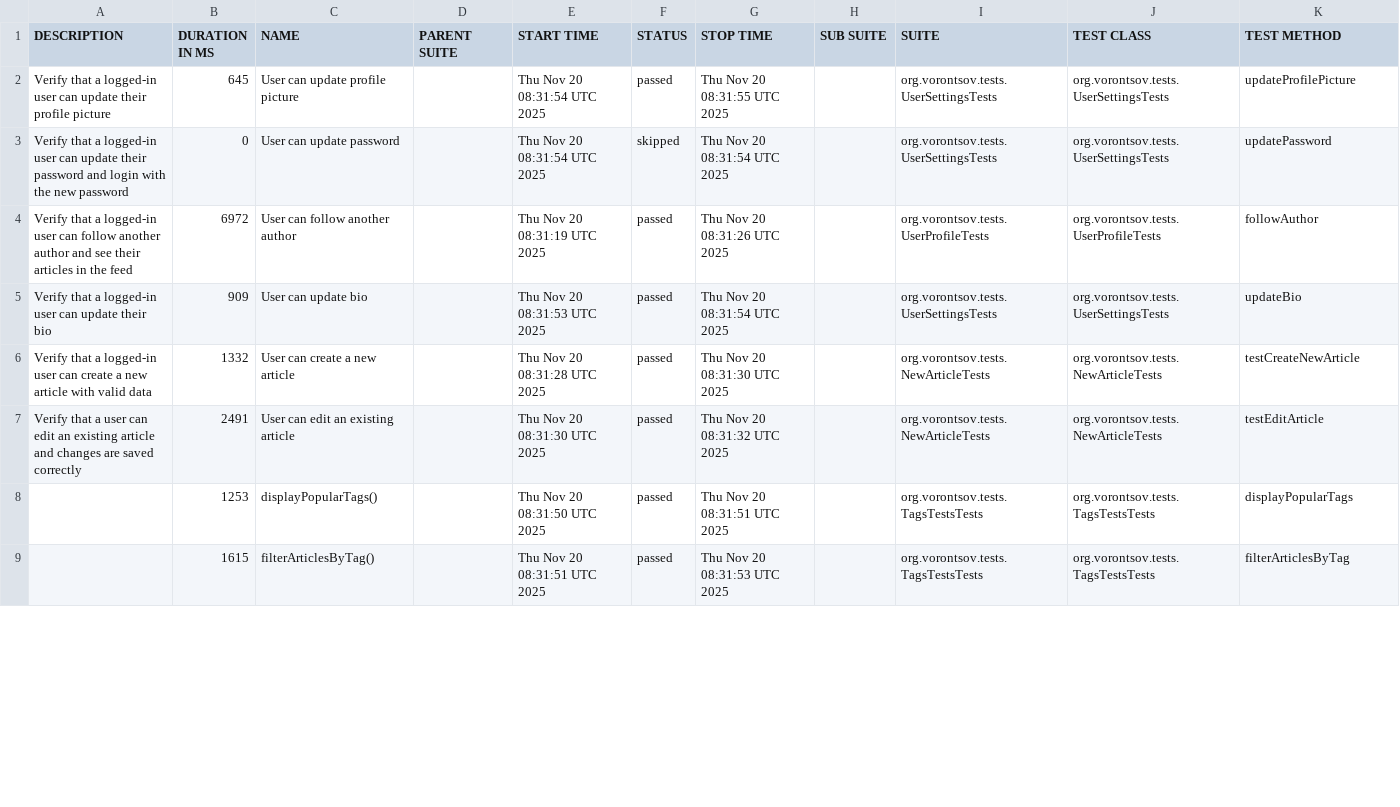
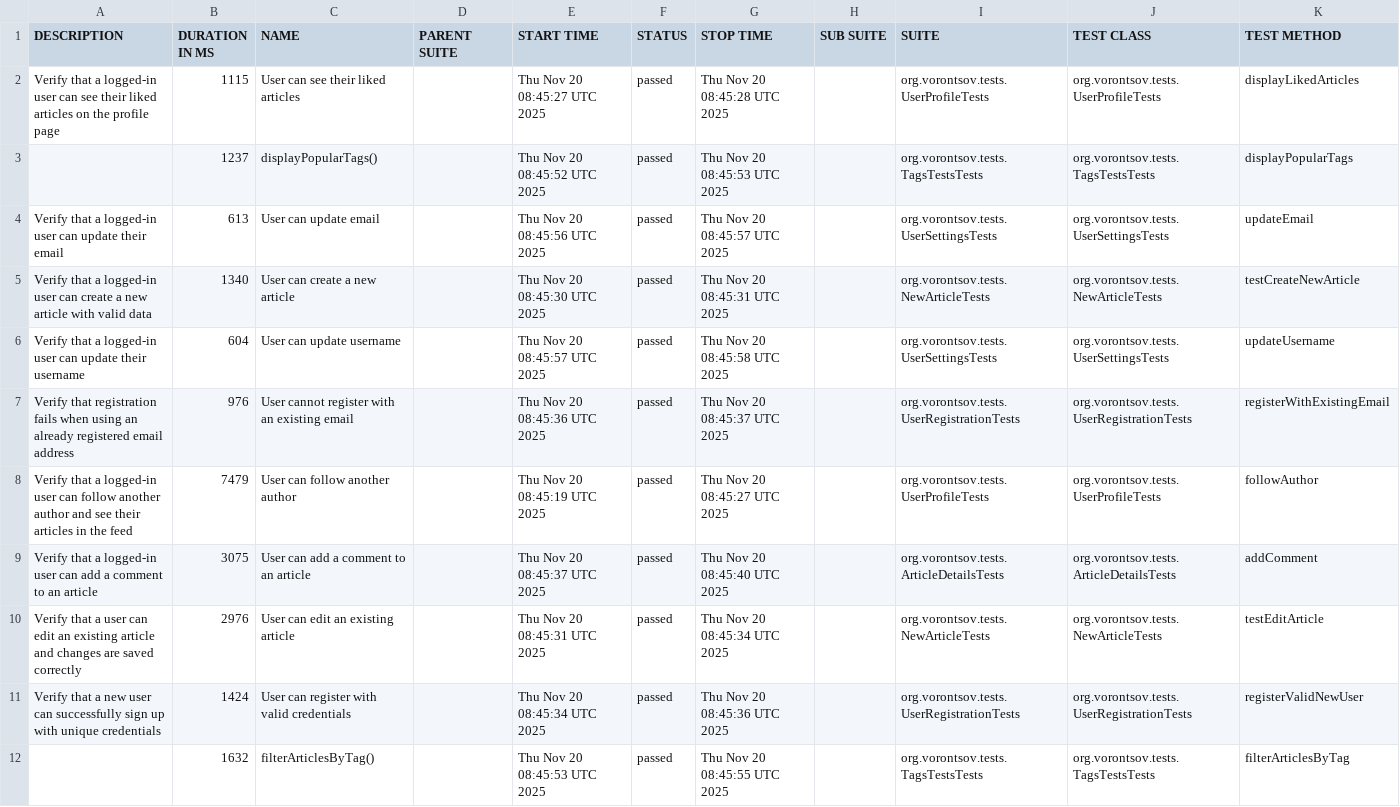
Before and after one commit to alexvrntsv/realworld-qa-automation, a CSV file: 14/data/suites.csv, drawn as a sheet; only a part is shown; the diff covers the shown part only.

```diff
--- a/14/data/suites.csv
+++ b/14/data/suites.csv
@@ -1,9 +1,12 @@
 "DESCRIPTION","DURATION IN MS","NAME","PARENT SUITE","START TIME","STATUS","STOP TIME","SUB SUITE","SUITE","TEST CLASS","TEST METHOD"
-"Verify that a logged-in user can update their profile picture","645","User can update profile picture","","Thu Nov 20 08:31:54 UTC 2025","passed","Thu Nov 20 08:31:55 UTC 2025","","org.vorontsov.tests.UserSettingsTests","org.vorontsov.tests.UserSettingsTests","updateProfilePicture"
-"Verify that a logged-in user can update their password and login with the new password","0","User can update password","","Thu Nov 20 08:31:54 UTC 2025","skipped","Thu Nov 20 08:31:54 UTC 2025","","org.vorontsov.tests.UserSettingsTests","org.vorontsov.tests.UserSettingsTests","updatePassword"
-"Verify that a logged-in user can follow another author and see their articles in the feed","6972","User can follow another author","","Thu Nov 20 08:31:19 UTC 2025","passed","Thu Nov 20 08:31:26 UTC 2025","","org.vorontsov.tests.UserProfileTests","org.vorontsov.tests.UserProfileTests","followAuthor"
-"Verify that a logged-in user can update their bio","909","User can update bio","","Thu Nov 20 08:31:53 UTC 2025","passed","Thu Nov 20 08:31:54 UTC 2025","","org.vorontsov.tests.UserSettingsTests","org.vorontsov.tests.UserSettingsTests","updateBio"
-"Verify that a logged-in user can create a new article with valid data","1332","User can create a new article","","Thu Nov 20 08:31:28 UTC 2025","passed","Thu Nov 20 08:31:30 UTC 2025","","org.vorontsov.tests.NewArticleTests","org.vorontsov.tests.NewArticleTests","testCreateNewArticle"
-"Verify that a user can edit an existing article and changes are saved correctly","2491","User can edit an existing article","","Thu Nov 20 08:31:30 UTC 2025","passed","Thu Nov 20 08:31:32 UTC 2025","","org.vorontsov.tests.NewArticleTests","org.vorontsov.tests.NewArticleTests","testEditArticle"
-"","1253","displayPopularTags()","","Thu Nov 20 08:31:50 UTC 2025","passed","Thu Nov 20 08:31:51 UTC 2025","","org.vorontsov.tests.TagsTestsTests","org.vorontsov.tests.TagsTestsTests","displayPopularTags"
-"","1615","filterArticlesByTag()","","Thu Nov 20 08:31:51 UTC 2025","passed","Thu Nov 20 08:31:53 UTC 2025","","org.vorontsov.tests.TagsTestsTests","org.vorontsov.tests.TagsTestsTests","filterArticlesByTag"
+"Verify that a logged-in user can see their liked articles on the profile page","1115","User can see their liked articles","","Thu Nov 20 08:45:27 UTC 2025","passed","Thu Nov 20 08:45:28 UTC 2025","","org.vorontsov.tests.UserProfileTests","org.vorontsov.tests.UserProfileTests","displayLikedArticles"
+"","1237","displayPopularTags()","","Thu Nov 20 08:45:52 UTC 2025","passed","Thu Nov 20 08:45:53 UTC 2025","","org.vorontsov.tests.TagsTestsTests","org.vorontsov.tests.TagsTestsTests","displayPopularTags"
+"Verify that a logged-in user can update their email","613","User can update email","","Thu Nov 20 08:45:56 UTC 2025","passed","Thu Nov 20 08:45:57 UTC 2025","","org.vorontsov.tests.UserSettingsTests","org.vorontsov.tests.UserSettingsTests","updateEmail"
+"Verify that a logged-in user can create a new article with valid data","1340","User can create a new article","","Thu Nov 20 08:45:30 UTC 2025","passed","Thu Nov 20 08:45:31 UTC 2025","","org.vorontsov.tests.NewArticleTests","org.vorontsov.tests.NewArticleTests","testCreateNewArticle"
+"Verify that a logged-in user can update their username","604","User can update username","","Thu Nov 20 08:45:57 UTC 2025","passed","Thu Nov 20 08:45:58 UTC 2025","","org.vorontsov.tests.UserSettingsTests","org.vorontsov.tests.UserSettingsTests","updateUsername"
+"Verify that registration fails when using an already registered email address","976","User cannot register with an existing email","","Thu Nov 20 08:45:36 UTC 2025","passed","Thu Nov 20 08:45:37 UTC 2025","","org.vorontsov.tests.UserRegistrationTests","org.vorontsov.tests.UserRegistrationTests","registerWithExistingEmail"
+"Verify that a logged-in user can follow another author and see their articles in the feed","7479","User can follow another author","","Thu Nov 20 08:45:19 UTC 2025","passed","Thu Nov 20 08:45:27 UTC 2025","","org.vorontsov.tests.UserProfileTests","org.vorontsov.tests.UserProfileTests","followAuthor"
+"Verify that a logged-in user can add a comment to an article","3075","User can add a comment to an article","","Thu Nov 20 08:45:37 UTC 2025","passed","Thu Nov 20 08:45:40 UTC 2025","","org.vorontsov.tests.ArticleDetailsTests","org.vorontsov.tests.ArticleDetailsTests","addComment"
+"Verify that a user can edit an existing article and changes are saved correctly","2976","User can edit an existing article","","Thu Nov 20 08:45:31 UTC 2025","passed","Thu Nov 20 08:45:34 UTC 2025","","org.vorontsov.tests.NewArticleTests","org.vorontsov.tests.NewArticleTests","testEditArticle"
+"Verify that a new user can successfully sign up with unique credentials","1424","User can register with valid credentials","","Thu Nov 20 08:45:34 UTC 2025","passed","Thu Nov 20 08:45:36 UTC 2025","","org.vorontsov.tests.UserRegistrationTests","org.vorontsov.tests.UserRegistrationTests","registerValidNewUser"
+"","1632","filterArticlesByTag()","","Thu Nov 20 08:45:53 UTC 2025","passed","Thu Nov 20 08:45:55 UTC 2025","","org.vorontsov.tests.TagsTestsTests","org.vorontsov.tests.TagsTestsTests","filterArticlesByTag"
```
Also changed, not shown: 3 added rows, 6 removed rows and 18 edited cells elsewhere in this file, 14/data/behaviors.csv, 52 other files.
